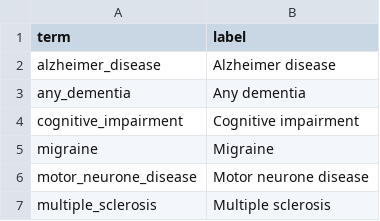
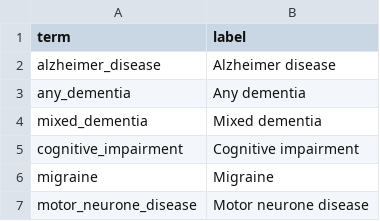
Before and after one commit to opensafely/post-covid-neurodegenerative, a CSV file: lib/plot_labels.csv, drawn as a sheet; only a part is shown; the shorter side is filled out with more unchanged rows; the diff names each change by its address in the sheet, - before the commit and + after, or states it on an @@ line.

Commit message:
Update scripts
Table 2 headers updated.
Mixed dementia added to common_variables.py. and plot_labels.csv
Day 1 added to active_analyses.R
Venn diagram script include source contribution for mixed dementia (lines will be improved on a different PR).

```diff
--- a/lib/plot_labels.csv
+++ b/lib/plot_labels.csv
+row 4: mixed_dementia | Mixed dementia
```
Also changed, not shown: 9 other files.
